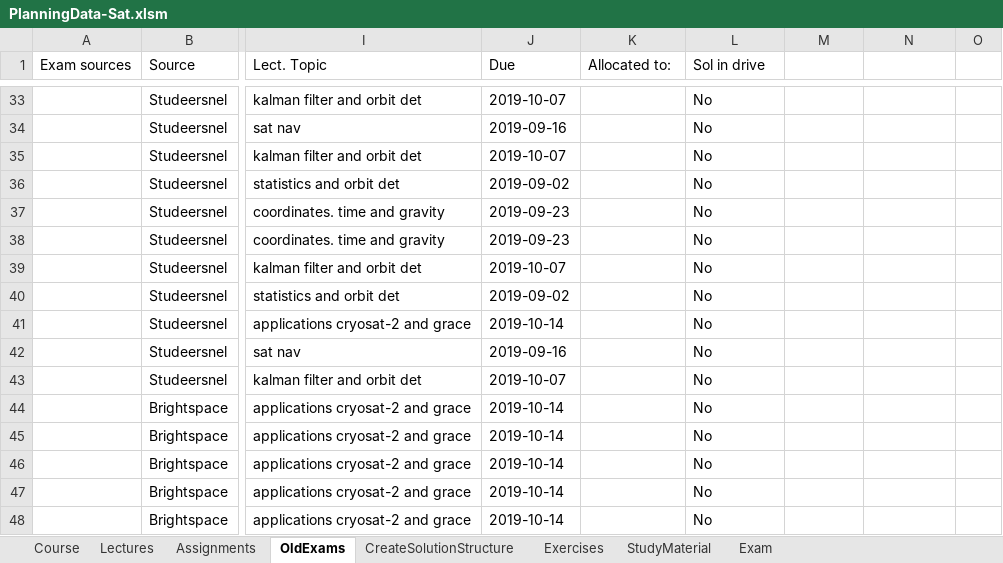
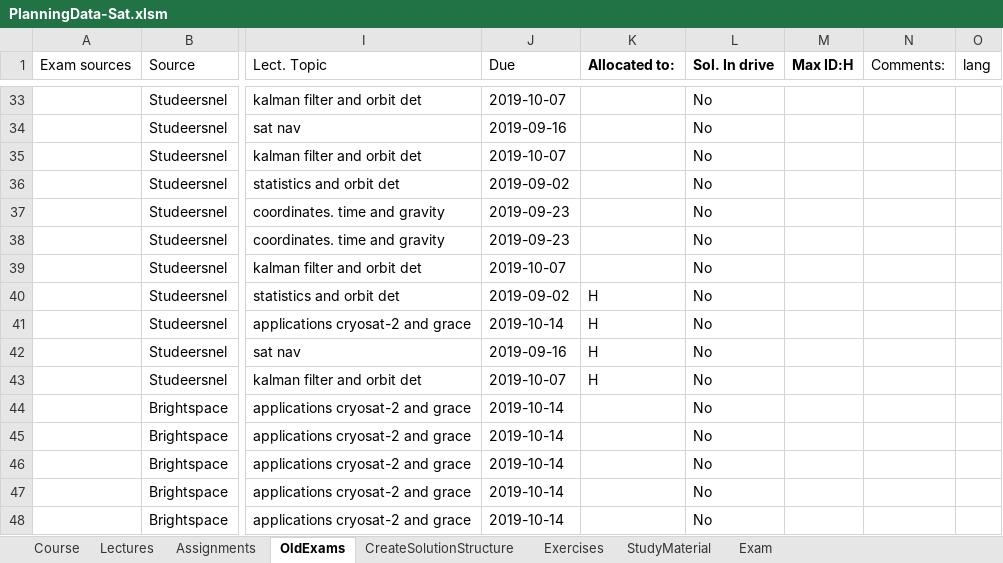
Before and after one commit to HiveMinds/AE4872-Satellite-Orbit-Determination, an Excel workbook: CoursePlanningTemplate/PlanningData-Sat.xlsm, sheet OldExams, drawn as a sheet; only a part is shown, gaps mark what is left out; values as stored, in another font and other column widths than the file's, no borders; the diff names each change by its address in the sheet, - before the commit and + after, or states it on an @@ line.

Commit message:
Included colum descriptions+new allocation.

```diff
--- a/CoursePlanningTemplate/PlanningData-Sat.xlsm (sheet OldExams)
+++ b/CoursePlanningTemplate/PlanningData-Sat.xlsm (sheet OldExams)
-K1:L1 bold: off
+K1:L1 bold: on
-L1: Sol in drive
+L1: Sol. In drive
-M1: (empty)
+M1: Max ID:H
-N1: (empty)
+N1: Comments:
-O1: (empty)
+O1: lang
-K40:K43 (Allocated to:): (empty)
+K40:K43 (Allocated to:): H
```
